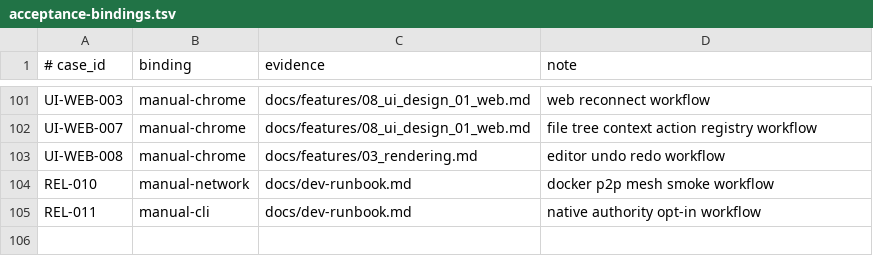
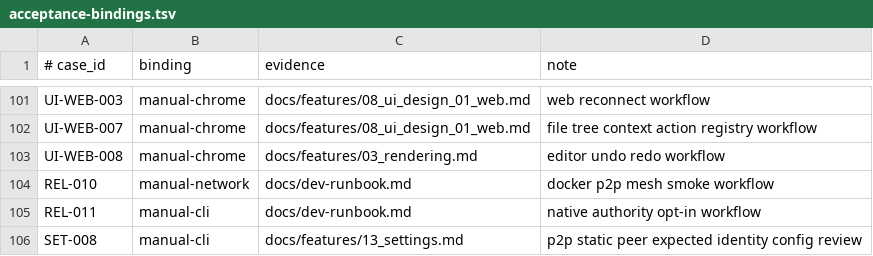
Before and after one commit to Develata/Deve-Notebook, a TSV file: docs/acceptance-bindings.tsv, drawn as a sheet; only a part is shown, gaps mark what is left out.

Commit message:
fix: clarify p2p peer identity config

```diff
--- a/docs/acceptance-bindings.tsv
+++ b/docs/acceptance-bindings.tsv
@@ -105 +105,2 @@ REL-010|manual-network|docs/dev-runbook.md|docker p2p mesh smoke workflow
 REL-011|manual-cli|docs/dev-runbook.md|native authority opt-in workflow
+SET-008|manual-cli|docs/features/13_settings.md|p2p static peer expected identity config review
```
Also changed, not shown: 10 other files.
